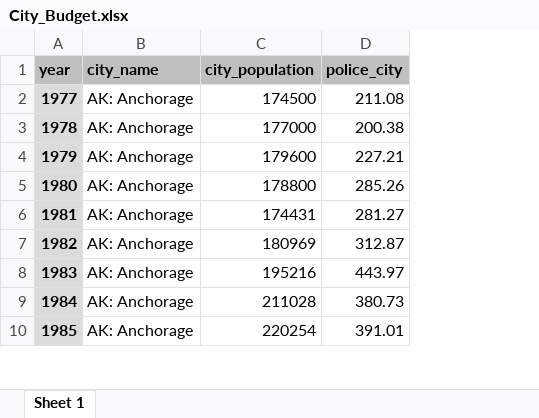
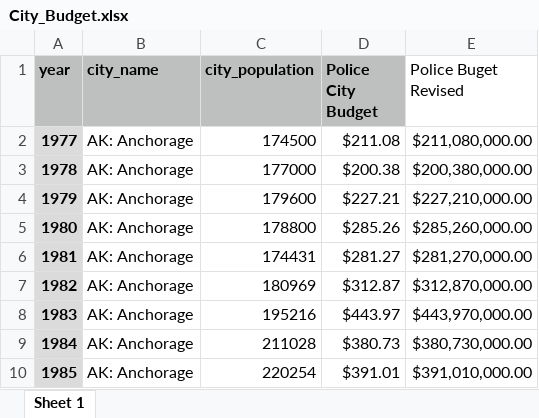
Before and after one commit to TamaraGR/Police_Violence_Analysis, an Excel workbook: City_Budget.xlsx, sheet Sheet 1, drawn as a sheet; only a part is shown; values as stored, in another font and other column widths than the file's, no borders; removed rows and columns are numbered as before the commit, all else as after; the diff covers the shown part only; the diff names each change by its address in the sheet, - before the commit and + after, or states it on an @@ line.

```diff
--- a/City_Budget.xlsx (sheet Sheet 1)
+++ b/City_Budget.xlsx (sheet Sheet 1)
-column D (police_city), rows 2-10: 211.08 | 200.38 | 227.21 | 285.26 | 281.27 | 312.87 | 443.97 | 380.73 | 391.01
+column D (Police City Budget), rows 2-10: $211.08 | $200.38 | $227.21 | $285.26 | $281.27 | $312.87 | $443.97 | $380.73 | $391.01
+column E (Police Buget Revised), rows 2-10: $211,080,000.00 | $200,380,000.00 | $227,210,000.00 | $285,260,000.00 | $281,270,000.00 | $312,870,000.00 | $443,970,000.00 | $380,730,000.00 | $391,010,000.00
```
Also changed, not shown: other rows of this sheet, 6 other files.
